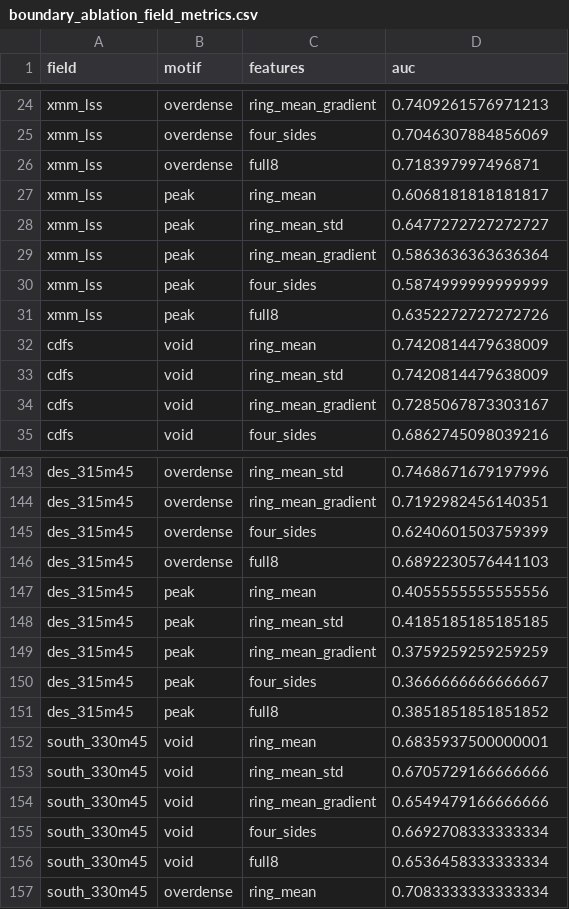
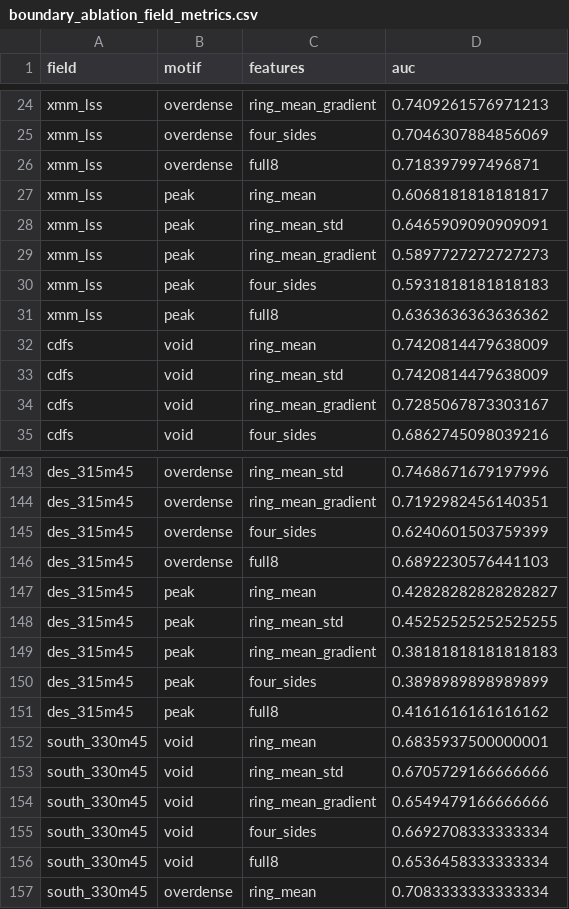
Before and after one commit to Unjuno/cosmic-pattern-reconstruction-, a CSV file: results/real_dr11/latest/boundary_ablation_field_metrics.csv, drawn as a sheet; only a part is shown, gaps mark what is left out.

```diff
--- a/results/real_dr11/latest/boundary_ablation_field_metrics.csv
+++ b/results/real_dr11/latest/boundary_ablation_field_metrics.csv
@@ -27,6 +27,6 @@ xmm_lss,overdense,full8,0.718397997496871
 xmm_lss,peak,ring_mean,0.6068181818181817
-xmm_lss,peak,ring_mean_std,0.6477272727272727
-xmm_lss,peak,ring_mean_gradient,0.5863636363636364
-xmm_lss,peak,four_sides,0.5874999999999999
-xmm_lss,peak,full8,0.6352272727272726
+xmm_lss,peak,ring_mean_std,0.6465909090909091
+xmm_lss,peak,ring_mean_gradient,0.5897727272727273
+xmm_lss,peak,four_sides,0.5931818181818183
+xmm_lss,peak,full8,0.6363636363636362
 cdfs,void,ring_mean,0.7420814479638009
@@ -146,7 +146,7 @@ des_315m45,overdense,four_sides,0.6240601503759399
 des_315m45,overdense,full8,0.6892230576441103
-des_315m45,peak,ring_mean,0.4055555555555556
-des_315m45,peak,ring_mean_std,0.4185185185185185
-des_315m45,peak,ring_mean_gradient,0.3759259259259259
-des_315m45,peak,four_sides,0.3666666666666667
-des_315m45,peak,full8,0.3851851851851852
+des_315m45,peak,ring_mean,0.42828282828282827
+des_315m45,peak,ring_mean_std,0.45252525252525255
+des_315m45,peak,ring_mean_gradient,0.38181818181818183
+des_315m45,peak,four_sides,0.3898989898989899
+des_315m45,peak,full8,0.4161616161616162
 south_330m45,void,ring_mean,0.6835937500000001
```
Also changed, not shown: results/real_dr11/latest/boundary_ablation_comparisons.csv, results/real_dr11/latest/gradient_continuity_field_metrics.csv, 24 other files.
